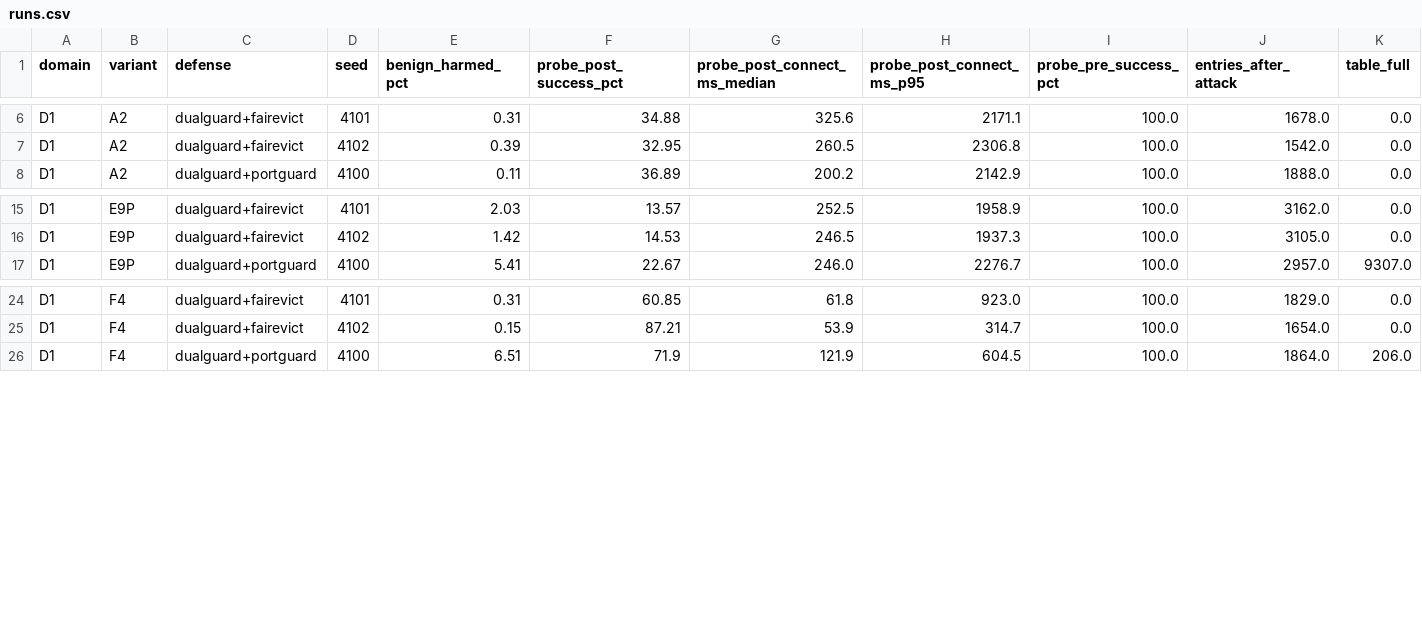
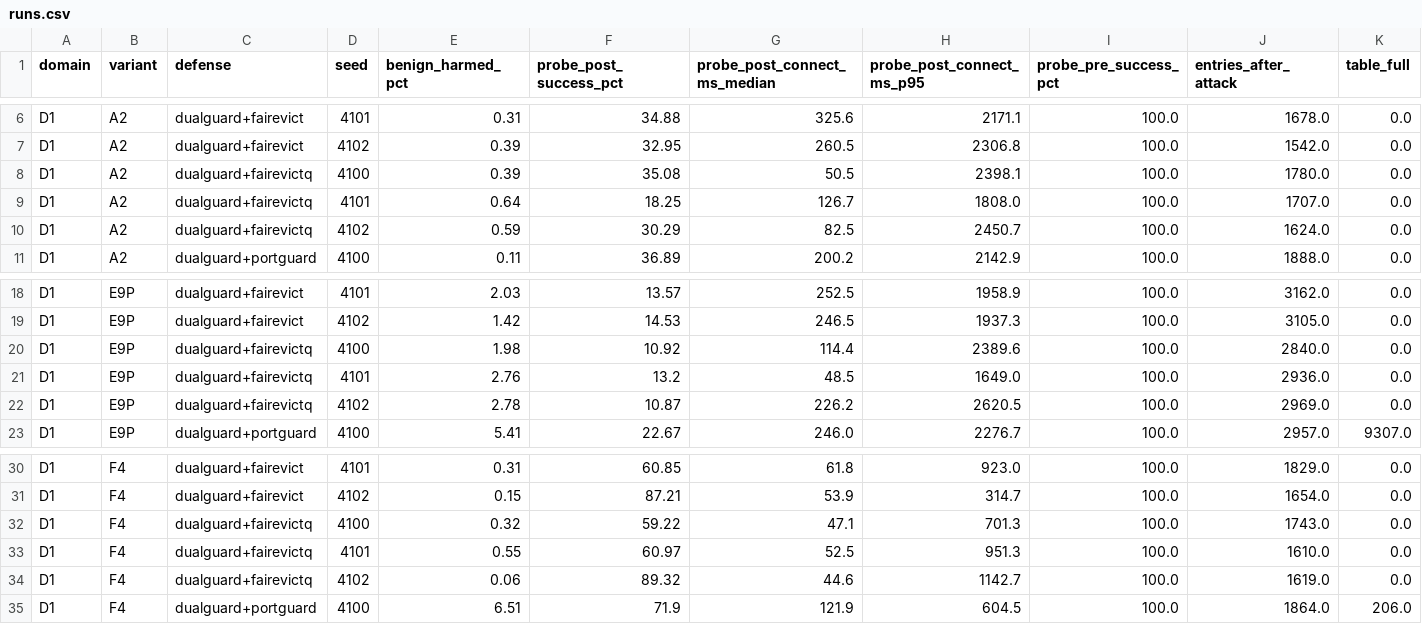
Before and after one commit to asifahmedutsa/LOFT_ATTACK_MITIGATION, a CSV file: loft_project/results/testbed_fe/runs.csv, drawn as a sheet; only a part is shown, gaps mark what is left out; rows hold the shown columns only; the diff names each change by its address in the sheet, - before the commit and + after, or states it on an @@ line.

```diff
--- a/loft_project/results/testbed_fe/runs.csv
+++ b/loft_project/results/testbed_fe/runs.csv
+row 8: D1 | A2 | dualguard+fairevictq | 4100 | 0.39 | 35.08 | 50.5 | 2398.1 | 100.0 | 1780.0 | 0.0
+row 9: D1 | A2 | dualguard+fairevictq | 4101 | 0.64 | 18.25 | 126.7 | 1808.0 | 100.0 | 1707.0 | 0.0
+row 10: D1 | A2 | dualguard+fairevictq | 4102 | 0.59 | 30.29 | 82.5 | 2450.7 | 100.0 | 1624.0 | 0.0
+row 20: D1 | E9P | dualguard+fairevictq | 4100 | 1.98 | 10.92 | 114.4 | 2389.6 | 100.0 | 2840.0 | 0.0
+row 21: D1 | E9P | dualguard+fairevictq | 4101 | 2.76 | 13.2 | 48.5 | 1649.0 | 100.0 | 2936.0 | 0.0
+row 22: D1 | E9P | dualguard+fairevictq | 4102 | 2.78 | 10.87 | 226.2 | 2620.5 | 100.0 | 2969.0 | 0.0
+row 32: D1 | F4 | dualguard+fairevictq | 4100 | 0.32 | 59.22 | 47.1 | 701.3 | 100.0 | 1743.0 | 0.0
+row 33: D1 | F4 | dualguard+fairevictq | 4101 | 0.55 | 60.97 | 52.5 | 951.3 | 100.0 | 1610.0 | 0.0
+row 34: D1 | F4 | dualguard+fairevictq | 4102 | 0.06 | 89.32 | 44.6 | 1142.7 | 100.0 | 1619.0 | 0.0
```
Also changed, not shown: loft_project/results/testbed_fe/impact_cpu.csv, loft_project/results/testbed_fe/table_e5.csv, 3 other files.
